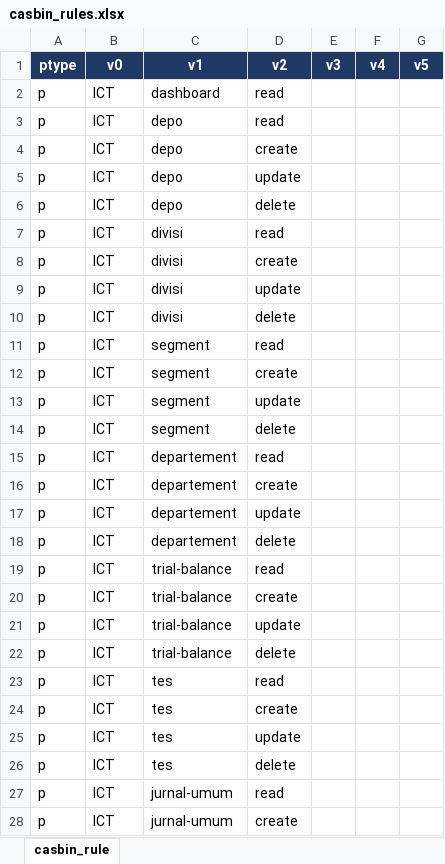
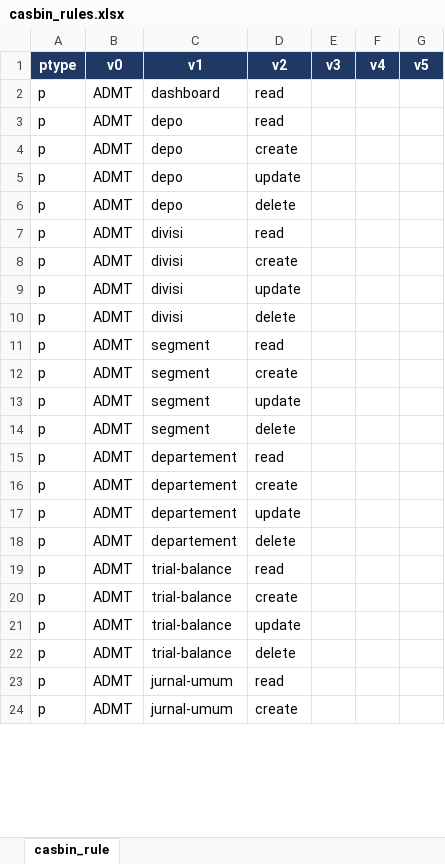
Before and after one commit to tedyjuan/general-ledger-dummy, an Excel workbook: database/seeders/data/casbin_rules.xlsx, sheet casbin_rule, drawn as a sheet; only a part is shown; values as stored, in another font and other column widths than the file's, no borders; removed rows and columns are numbered as before the commit, all else as after; the diff covers the shown part only; the diff names each change by its address in the sheet, - before the commit and + after, or states it on an @@ line.

Commit message:
fix navigasi dengan casbin rule sudah bisa hide dan show pada tampilannya

```diff
--- a/database/seeders/data/casbin_rules.xlsx (sheet casbin_rule)
+++ b/database/seeders/data/casbin_rules.xlsx (sheet casbin_rule)
-B2:B22 (v0): ICT
+B2:B22 (v0): ADMT
-row 23: p | ICT | tes | read
-row 24: p | ICT | tes | create
-row 25: p | ICT | tes | update
-row 26: p | ICT | tes | delete
-B23:B24 (v0): ICT
+B23:B24 (v0): ADMT
```
Also changed, not shown: other rows of this sheet, 12 other files.
